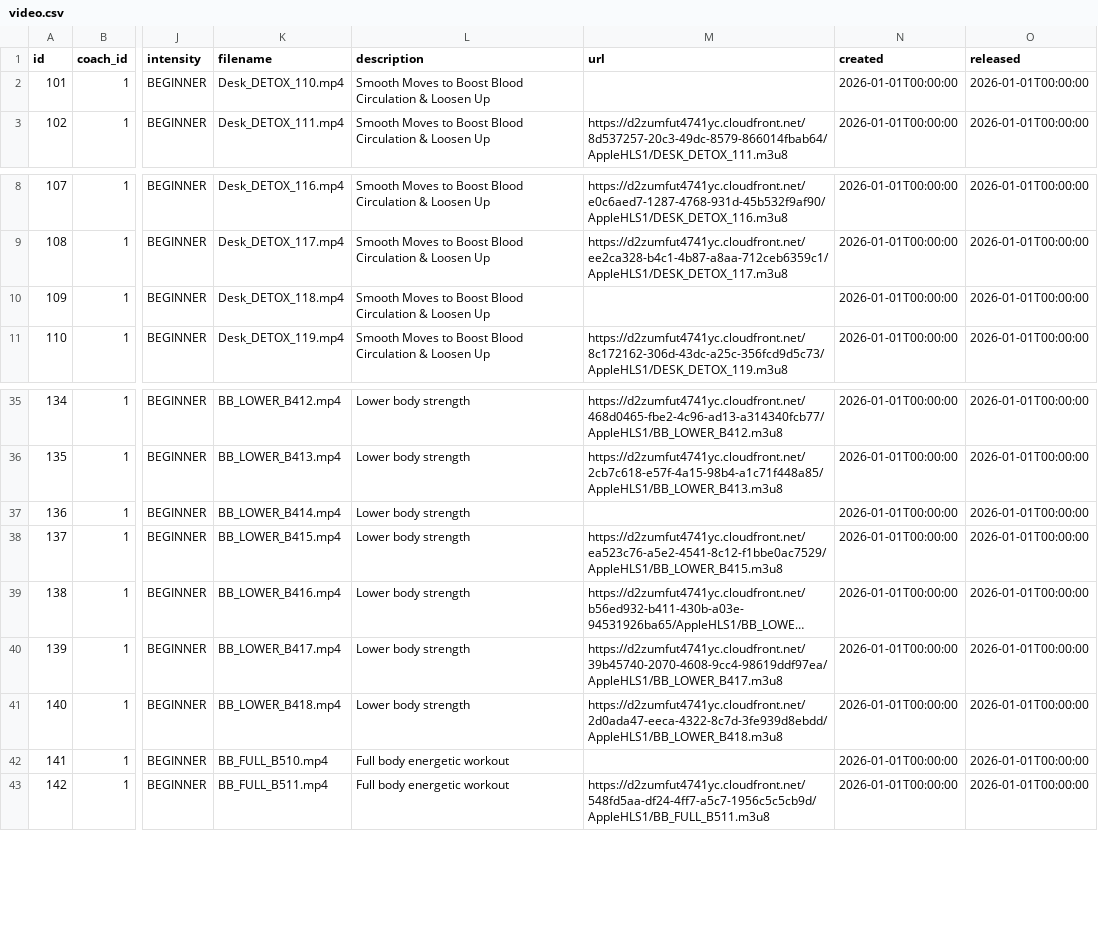
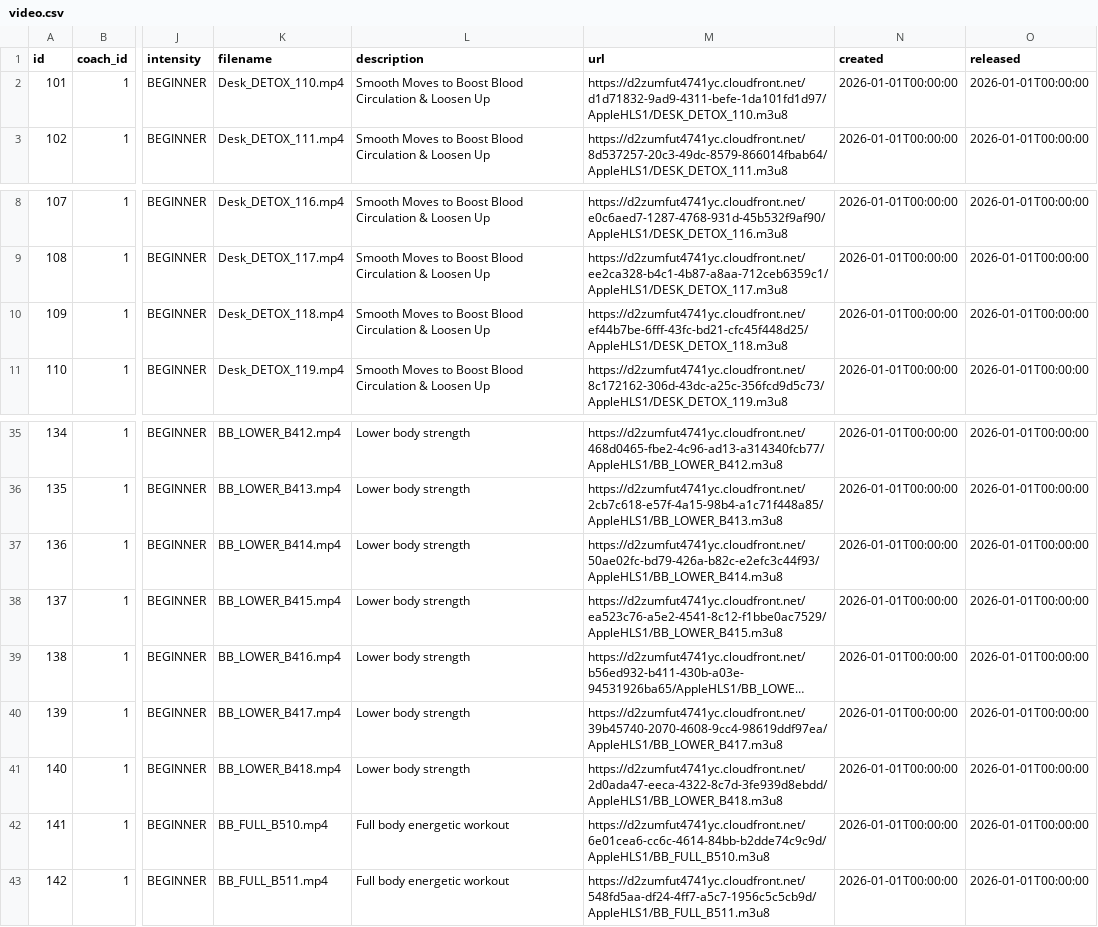
Before and after one commit to japleitez/peecko-one, a CSV file: src/main/resources/config/liquibase/fake-data/video.csv, drawn as a sheet; only a part is shown, gaps mark what is left out; long unchanged cells end in …; the diff names each change by its address in the sheet, - before the commit and + after, or states it on an @@ line.

Commit message:
set missing video urls

```diff
--- a/src/main/resources/config/liquibase/fake-data/video.csv
+++ b/src/main/resources/config/liquibase/fake-data/video.csv
-M2 (url): (empty)
+M2 (url): https://d2zumfut4741yc.cloudfront.net/d1d71832-9ad9-4311-befe-1da101fd1d97/AppleHLS1/DESK_DETOX_110.m3u8
-M10 (url): (empty)
+M10 (url): https://d2zumfut4741yc.cloudfront.net/ef44b7be-6fff-43fc-bd21-cfc45f448d25/AppleHLS1/DESK_DETOX_118.m3u8
-M37 (url): (empty)
+M37 (url): https://d2zumfut4741yc.cloudfront.net/50ae02fc-bd79-426a-b82c-e2efc3c44f93/AppleHLS1/BB_LOWER_B414.m3u8
-M42 (url): (empty)
+M42 (url): https://d2zumfut4741yc.cloudfront.net/6e01cea6-cc6c-4614-84bb-b2dde74c9c9d/AppleHLS1/BB_FULL_B510.m3u8
```
